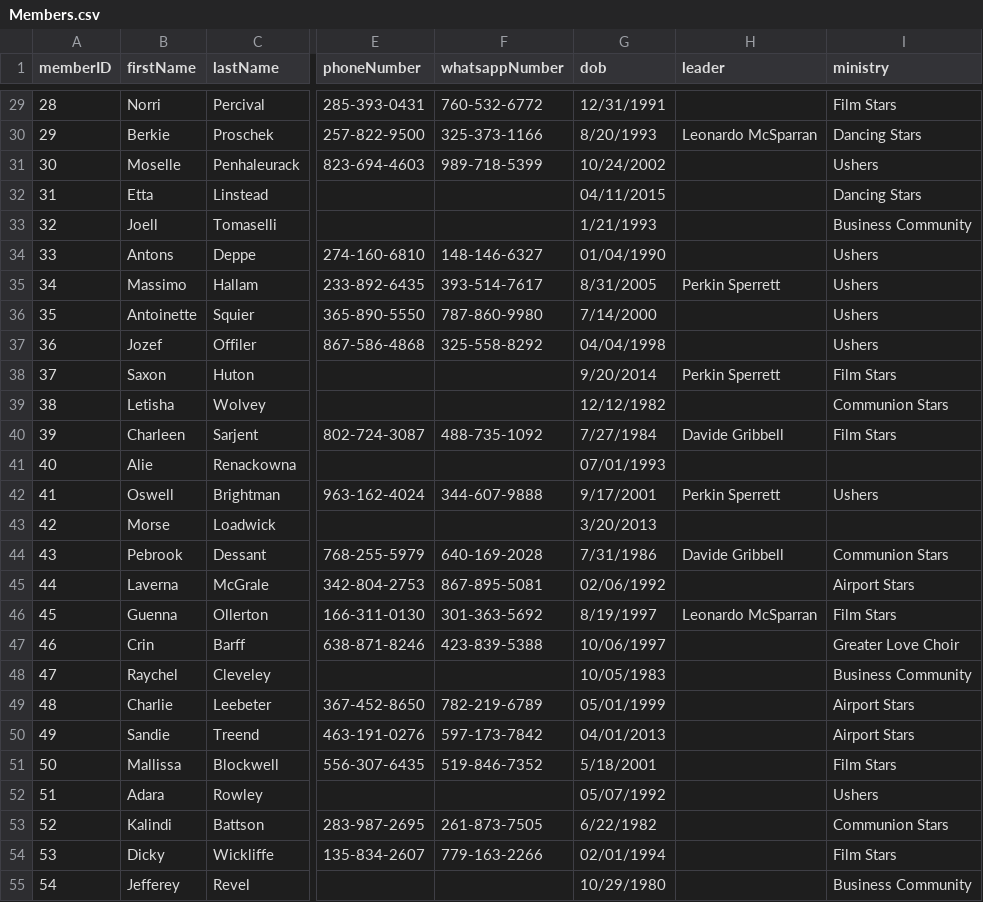
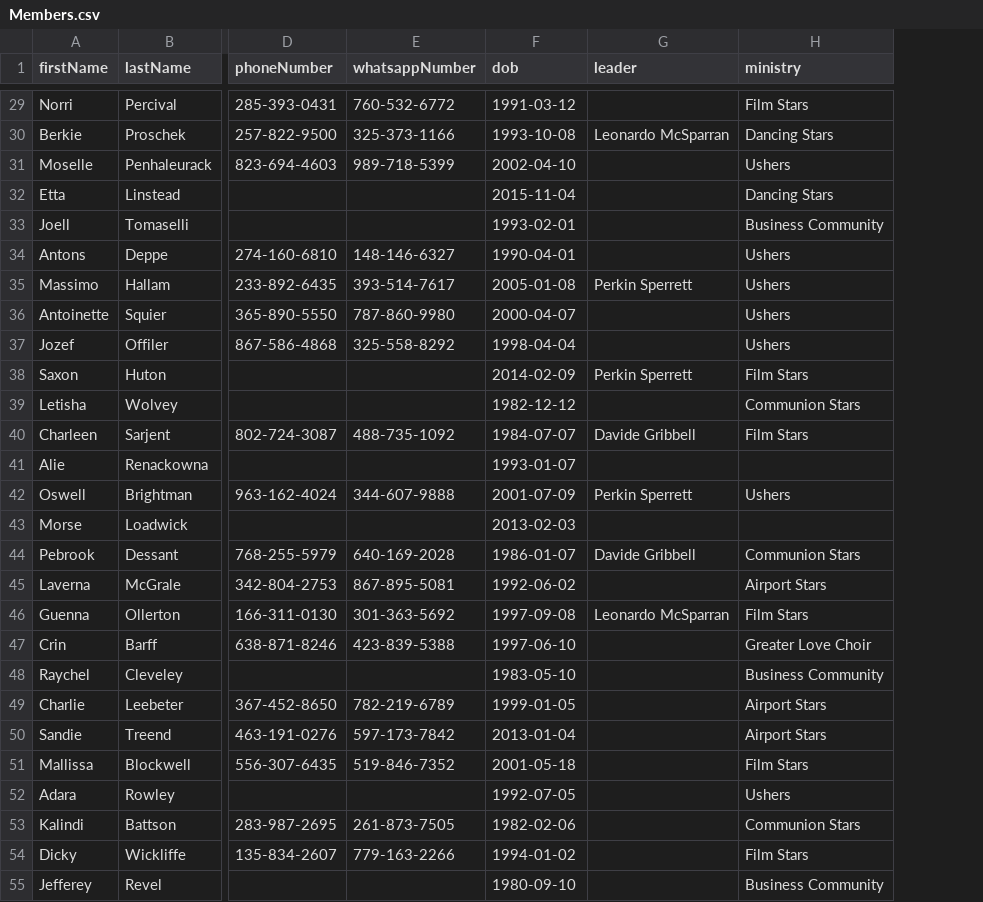
Before and after one commit to jaedag/firstlove-admin-portal-backend, a CSV file: Project Files/Members.csv, drawn as a sheet; only a part is shown, gaps mark what is left out; removed rows and columns are numbered as before the commit, all else as after; the diff covers the shown part only; the diff names each change by its address in the sheet, - before the commit and + after, or states it on an @@ line.

```diff
--- a/Project Files/Members.csv
+++ b/Project Files/Members.csv
-column A (memberID), rows 29-55: 28 | 29 | 30 | 31 | 32 | 33 | 34 | 35 | 36 | 37 | 38 | 39 | 40 | 41 | 42 | 43 | 44 | 45 | 46 | 47 | 48 | 49 | 50 | 51 | 52 | 53 | 54
-F29 (dob): 12/31/1991
+F29 (dob): 1991-03-12
-F30 (dob): 8/20/1993
+F30 (dob): 1993-10-08
-F31 (dob): 10/24/2002
+F31 (dob): 2002-04-10
-F32 (dob): 04/11/2015
+F32 (dob): 2015-11-04
-F33 (dob): 1/21/1993
+F33 (dob): 1993-02-01
-F34 (dob): 01/04/1990
+F34 (dob): 1990-04-01
-F35 (dob): 8/31/2005
+F35 (dob): 2005-01-08
-F36 (dob): 7/14/2000
+F36 (dob): 2000-04-07
-F37 (dob): 04/04/1998
+F37 (dob): 1998-04-04
-F38 (dob): 9/20/2014
+F38 (dob): 2014-02-09
-F39 (dob): 12/12/1982
+F39 (dob): 1982-12-12
-F40 (dob): 7/27/1984
+F40 (dob): 1984-07-07
-F41 (dob): 07/01/1993
+F41 (dob): 1993-01-07
-F42 (dob): 9/17/2001
+F42 (dob): 2001-07-09
-F43 (dob): 3/20/2013
+F43 (dob): 2013-02-03
-F44 (dob): 7/31/1986
+F44 (dob): 1986-01-07
-F45 (dob): 02/06/1992
+F45 (dob): 1992-06-02
-F46 (dob): 8/19/1997
+F46 (dob): 1997-09-08
-F47 (dob): 10/06/1997
+F47 (dob): 1997-06-10
-F48 (dob): 10/05/1983
+F48 (dob): 1983-05-10
-F49 (dob): 05/01/1999
+F49 (dob): 1999-01-05
-F50 (dob): 04/01/2013
+F50 (dob): 2013-01-04
-F51 (dob): 5/18/2001
+F51 (dob): 2001-05-18
-F52 (dob): 05/07/1992
+F52 (dob): 1992-07-05
-F53 (dob): 6/22/1982
+F53 (dob): 1982-02-06
-F54 (dob): 02/01/1994
+F54 (dob): 1994-01-02
-F55 (dob): 10/29/1980
+F55 (dob): 1980-09-10
```
Also changed, not shown: 123 edited cells elsewhere in this file, Project Files/Bacenta-Table.csv, Project Files/Centres-Table.csv, 3 other files.
